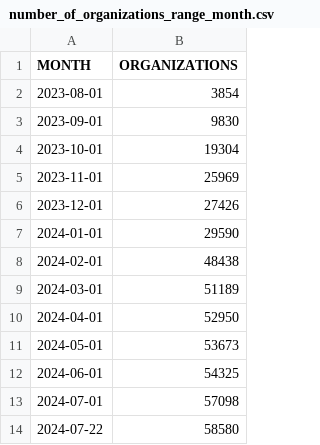
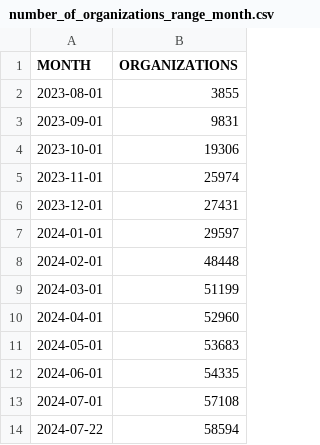
Before and after one commit to lukaszgryglicki/insights-pkis, a CSV file: number_of_organizations_range_month.csv, drawn as a sheet.

```diff
--- a/number_of_organizations_range_month.csv
+++ b/number_of_organizations_range_month.csv
@@ -1,14 +1,14 @@
 "MONTH","ORGANIZATIONS"
-"2023-08-01","3854"
-"2023-09-01","9830"
-"2023-10-01","19304"
-"2023-11-01","25969"
-"2023-12-01","27426"
-"2024-01-01","29590"
-"2024-02-01","48438"
-"2024-03-01","51189"
-"2024-04-01","52950"
-"2024-05-01","53673"
-"2024-06-01","54325"
-"2024-07-01","57098"
-"2024-07-22","58580"
+"2023-08-01","3855"
+"2023-09-01","9831"
+"2023-10-01","19306"
+"2023-11-01","25974"
+"2023-12-01","27431"
+"2024-01-01","29597"
+"2024-02-01","48448"
+"2024-03-01","51199"
+"2024-04-01","52960"
+"2024-05-01","53683"
+"2024-06-01","54335"
+"2024-07-01","57108"
+"2024-07-22","58594"
```
Also changed, not shown: number_of_commits_range_month.csv, number_of_contributors_range_month.csv, 18 other files.
